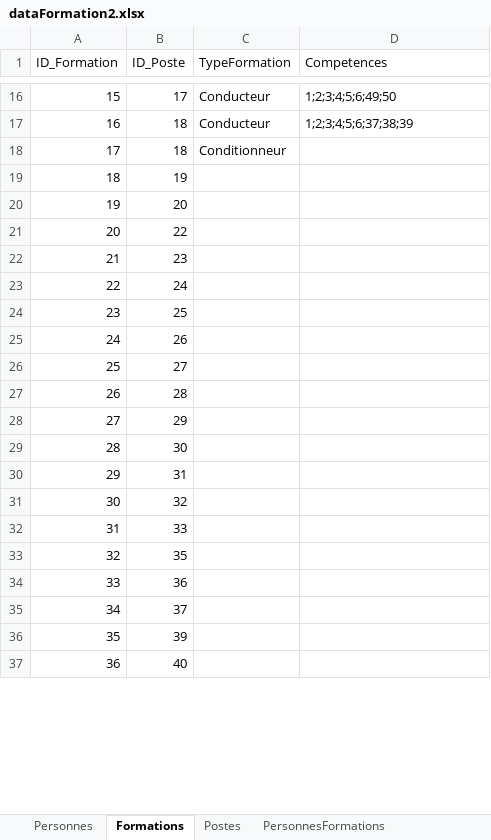
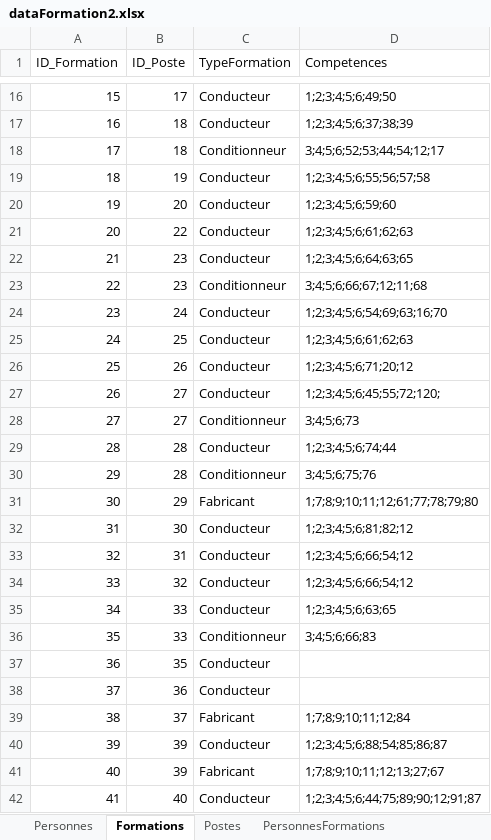
Before and after one commit to Amauryf45/Amauryf45-MissionIMTMinesAlesDEXEL, an Excel workbook: src/data/dataFormation2.xlsx, sheet Formations, drawn as a sheet; only a part is shown, gaps mark what is left out; values as stored, in another font and other column widths than the file's, no borders; addresses are those after the commit; the diff covers the shown part only; the diff names each change by its address in the sheet, - before the commit and + after, or states it on an @@ line.

```diff
--- a/src/data/dataFormation2.xlsx (sheet Formations)
+++ b/src/data/dataFormation2.xlsx (sheet Formations)
-D18 (Competences): (empty)
+D18 (Competences): 3;4;5;6;52;53;44;54;12;17
-C19:C22 (TypeFormation): (empty)
+C19:C22 (TypeFormation): Conducteur
-D19 (Competences): (empty)
+D19 (Competences): 1;2;3;4;5;6;55;56;57;58
-D20 (Competences): (empty)
+D20 (Competences): 1;2;3;4;5;6;59;60
-D21 (Competences): (empty)
+D21 (Competences): 1;2;3;4;5;6;61;62;63
-D22 (Competences): (empty)
+D22 (Competences): 1;2;3;4;5;6;64;63;65
+row 23: 22 | 23 | Conditionneur | 3;4;5;6;66;67;12;11;68
@@ column A (ID_Formation) renumbered between rows 24 and 66 @@
-C24:C27 (TypeFormation): (empty)
+C24:C27 (TypeFormation): Conducteur
-D24 (Competences): (empty)
+D24 (Competences): 1;2;3;4;5;6;54;69;63;16;70
-D25 (Competences): (empty)
+D25 (Competences): 1;2;3;4;5;6;61;62;63
-D26 (Competences): (empty)
+D26 (Competences): 1;2;3;4;5;6;71;20;12
-D27 (Competences): (empty)
+D27 (Competences): 1;2;3;4;5;6;45;55;72;120;
+row 28: 27 | 27 | Conditionneur | 3;4;5;6;73
-C29 (TypeFormation): (empty)
+C29 (TypeFormation): Conducteur
-D29 (Competences): (empty)
+D29 (Competences): 1;2;3;4;5;6;74;44
+row 30: 29 | 28 | Conditionneur | 3;4;5;6;75;76
-C31 (TypeFormation): (empty)
+C31 (TypeFormation): Fabricant
-D31 (Competences): (empty)
+D31 (Competences): 1;7;8;9;10;11;12;61;77;78;79;80
-C32:C35 (TypeFormation): (empty)
+C32:C35 (TypeFormation): Conducteur
-D32 (Competences): (empty)
+D32 (Competences): 1;2;3;4;5;6;81;82;12
-D33:D34 (Competences): (empty)
+D33:D34 (Competences): 1;2;3;4;5;6;66;54;12
-D35 (Competences): (empty)
+D35 (Competences): 1;2;3;4;5;6;63;65
+row 36: 35 | 33 | Conditionneur | 3;4;5;6;66;83
-C37:C38 (TypeFormation): (empty)
+C37:C38 (TypeFormation): Conducteur
-C39 (TypeFormation): (empty)
+C39 (TypeFormation): Fabricant
-D39 (Competences): (empty)
+D39 (Competences): 1;7;8;9;10;11;12;84
-C40 (TypeFormation): (empty)
+C40 (TypeFormation): Conducteur
-D40 (Competences): (empty)
+D40 (Competences): 1;2;3;4;5;6;88;54;85;86;87
+row 41: 40 | 39 | Fabricant | 1;7;8;9;10;11;12;13;27;67
-C42 (TypeFormation): (empty)
+C42 (TypeFormation): Conducteur
-D42 (Competences): (empty)
+D42 (Competences): 1;2;3;4;5;6;44;75;89;90;12;91;87
```
Also changed, not shown: 4 added rows, 1 removed row and 42 edited cells elsewhere in this sheet, sheet PersonnesCompetences, sheet Competences, sheet Postes, sheet PersonnesFormations, 5 other files.
